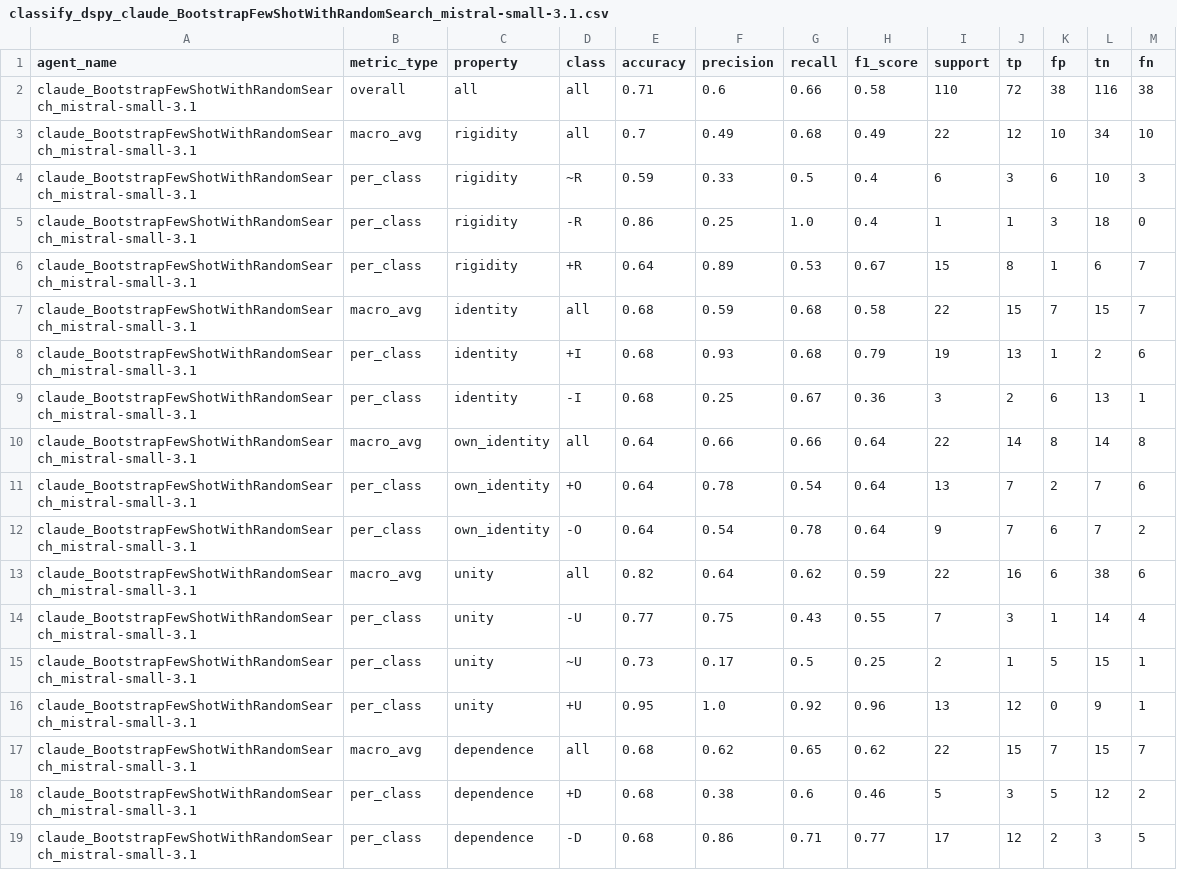
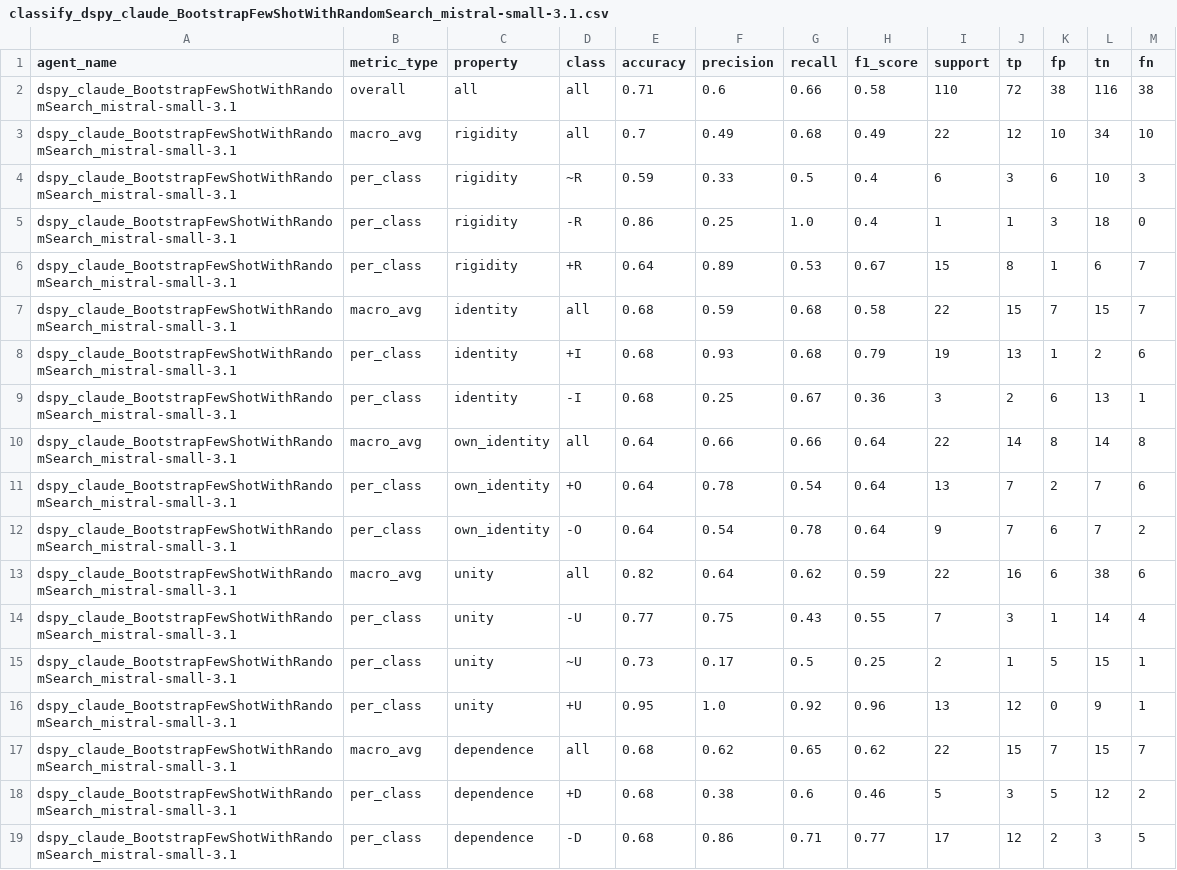
Before and after one commit to leechuck/llm-clean, a CSV file: output/evaluation_results/classify_dspy_claude_BootstrapFewShotWithRandomSearch_mistral-small-3.1.csv, drawn as a sheet.

```diff
--- a/output/evaluation_results/classify_dspy_claude_BootstrapFewShotWithRandomSearch_mistral-small-3.1.csv
+++ b/output/evaluation_results/classify_dspy_claude_BootstrapFewShotWithRandomSearch_mistral-small-3.1.csv
@@ -1,19 +1,19 @@
 agent_name,metric_type,property,class,accuracy,precision,recall,f1_score,support,tp,fp,tn,fn
-claude_BootstrapFewShotWithRandomSearch_mistral-small-3.1,overall,all,all,0.71,0.6,0.66,0.58,110,72,38,116,38
-claude_BootstrapFewShotWithRandomSearch_mistral-small-3.1,macro_avg,rigidity,all,0.7,0.49,0.68,0.49,22,12,10,34,10
-claude_BootstrapFewShotWithRandomSearch_mistral-small-3.1,per_class,rigidity,~R,0.59,0.33,0.5,0.4,6,3,6,10,3
-claude_BootstrapFewShotWithRandomSearch_mistral-small-3.1,per_class,rigidity,-R,0.86,0.25,1.0,0.4,1,1,3,18,0
-claude_BootstrapFewShotWithRandomSearch_mistral-small-3.1,per_class,rigidity,+R,0.64,0.89,0.53,0.67,15,8,1,6,7
-claude_BootstrapFewShotWithRandomSearch_mistral-small-3.1,macro_avg,identity,all,0.68,0.59,0.68,0.58,22,15,7,15,7
-claude_BootstrapFewShotWithRandomSearch_mistral-small-3.1,per_class,identity,+I,0.68,0.93,0.68,0.79,19,13,1,2,6
-claude_BootstrapFewShotWithRandomSearch_mistral-small-3.1,per_class,identity,-I,0.68,0.25,0.67,0.36,3,2,6,13,1
-claude_BootstrapFewShotWithRandomSearch_mistral-small-3.1,macro_avg,own_identity,all,0.64,0.66,0.66,0.64,22,14,8,14,8
-claude_BootstrapFewShotWithRandomSearch_mistral-small-3.1,per_class,own_identity,+O,0.64,0.78,0.54,0.64,13,7,2,7,6
-claude_BootstrapFewShotWithRandomSearch_mistral-small-3.1,per_class,own_identity,-O,0.64,0.54,0.78,0.64,9,7,6,7,2
-claude_BootstrapFewShotWithRandomSearch_mistral-small-3.1,macro_avg,unity,all,0.82,0.64,0.62,0.59,22,16,6,38,6
-claude_BootstrapFewShotWithRandomSearch_mistral-small-3.1,per_class,unity,-U,0.77,0.75,0.43,0.55,7,3,1,14,4
-claude_BootstrapFewShotWithRandomSearch_mistral-small-3.1,per_class,unity,~U,0.73,0.17,0.5,0.25,2,1,5,15,1
-claude_BootstrapFewShotWithRandomSearch_mistral-small-3.1,per_class,unity,+U,0.95,1.0,0.92,0.96,13,12,0,9,1
-claude_BootstrapFewShotWithRandomSearch_mistral-small-3.1,macro_avg,dependence,all,0.68,0.62,0.65,0.62,22,15,7,15,7
-claude_BootstrapFewShotWithRandomSearch_mistral-small-3.1,per_class,dependence,+D,0.68,0.38,0.6,0.46,5,3,5,12,2
-claude_BootstrapFewShotWithRandomSearch_mistral-small-3.1,per_class,dependence,-D,0.68,0.86,0.71,0.77,17,12,2,3,5
+dspy_claude_BootstrapFewShotWithRandomSearch_mistral-small-3.1,overall,all,all,0.71,0.6,0.66,0.58,110,72,38,116,38
+dspy_claude_BootstrapFewShotWithRandomSearch_mistral-small-3.1,macro_avg,rigidity,all,0.7,0.49,0.68,0.49,22,12,10,34,10
+dspy_claude_BootstrapFewShotWithRandomSearch_mistral-small-3.1,per_class,rigidity,~R,0.59,0.33,0.5,0.4,6,3,6,10,3
+dspy_claude_BootstrapFewShotWithRandomSearch_mistral-small-3.1,per_class,rigidity,-R,0.86,0.25,1.0,0.4,1,1,3,18,0
+dspy_claude_BootstrapFewShotWithRandomSearch_mistral-small-3.1,per_class,rigidity,+R,0.64,0.89,0.53,0.67,15,8,1,6,7
+dspy_claude_BootstrapFewShotWithRandomSearch_mistral-small-3.1,macro_avg,identity,all,0.68,0.59,0.68,0.58,22,15,7,15,7
+dspy_claude_BootstrapFewShotWithRandomSearch_mistral-small-3.1,per_class,identity,+I,0.68,0.93,0.68,0.79,19,13,1,2,6
+dspy_claude_BootstrapFewShotWithRandomSearch_mistral-small-3.1,per_class,identity,-I,0.68,0.25,0.67,0.36,3,2,6,13,1
+dspy_claude_BootstrapFewShotWithRandomSearch_mistral-small-3.1,macro_avg,own_identity,all,0.64,0.66,0.66,0.64,22,14,8,14,8
+dspy_claude_BootstrapFewShotWithRandomSearch_mistral-small-3.1,per_class,own_identity,+O,0.64,0.78,0.54,0.64,13,7,2,7,6
+dspy_claude_BootstrapFewShotWithRandomSearch_mistral-small-3.1,per_class,own_identity,-O,0.64,0.54,0.78,0.64,9,7,6,7,2
+dspy_claude_BootstrapFewShotWithRandomSearch_mistral-small-3.1,macro_avg,unity,all,0.82,0.64,0.62,0.59,22,16,6,38,6
+dspy_claude_BootstrapFewShotWithRandomSearch_mistral-small-3.1,per_class,unity,-U,0.77,0.75,0.43,0.55,7,3,1,14,4
+dspy_claude_BootstrapFewShotWithRandomSearch_mistral-small-3.1,per_class,unity,~U,0.73,0.17,0.5,0.25,2,1,5,15,1
+dspy_claude_BootstrapFewShotWithRandomSearch_mistral-small-3.1,per_class,unity,+U,0.95,1.0,0.92,0.96,13,12,0,9,1
+dspy_claude_BootstrapFewShotWithRandomSearch_mistral-small-3.1,macro_avg,dependence,all,0.68,0.62,0.65,0.62,22,15,7,15,7
+dspy_claude_BootstrapFewShotWithRandomSearch_mistral-small-3.1,per_class,dependence,+D,0.68,0.38,0.6,0.46,5,3,5,12,2
+dspy_claude_BootstrapFewShotWithRandomSearch_mistral-small-3.1,per_class,dependence,-D,0.68,0.86,0.71,0.77,17,12,2,3,5
```
Also changed, not shown: output/evaluation_results/classify_dspy_claude_BootstrapFewShotWithRandomSearch_gemma9b.csv, output/evaluation_results/classify_dspy_claude_BootstrapFewShotWithRandomSearch_gpt4o-mini.csv, 49 other files.
